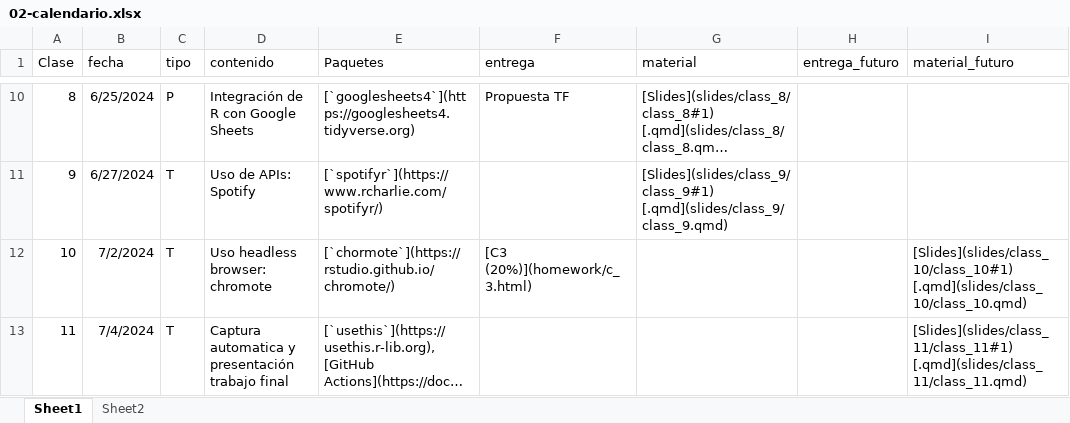
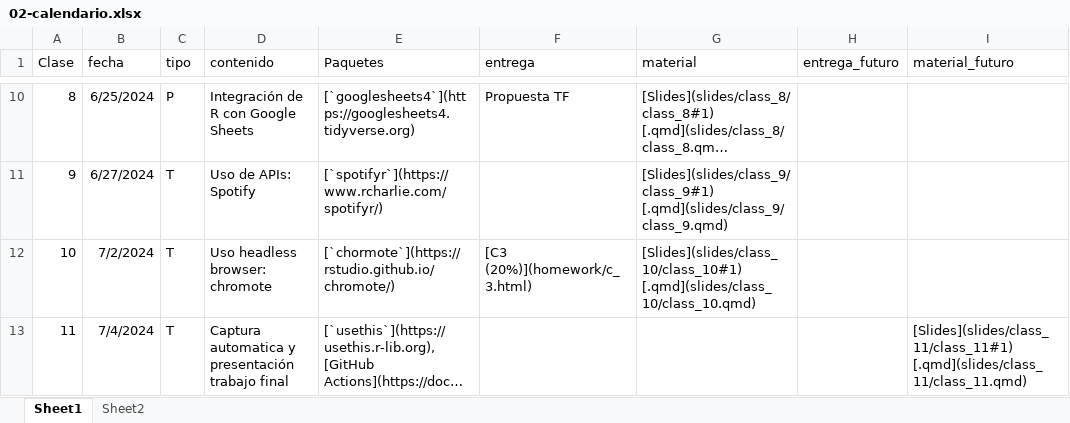
Before and after one commit to caayala/web_scraping_soc40XX_2024, an Excel workbook: files/02-calendario.xlsx, sheet Sheet1, drawn as a sheet; only a part is shown, gaps mark what is left out; long unchanged cells end in …; values as stored, in another font and other column widths than the file's, no borders; the diff names each change by its address in the sheet, - before the commit and + after, or states it on an @@ line.

```diff
--- a/files/02-calendario.xlsx (sheet Sheet1)
+++ b/files/02-calendario.xlsx (sheet Sheet1)
-G12 (material): (empty)
+G12 (material): [Slides](slides/class_10/class_10#1) [.qmd](slides/class_10/class_10.qmd)
-I12 (material_futuro): [Slides](slides/class_10/class_10#1) [.qmd](slides/class_10/class_10.qmd)
+I12 (material_futuro): (empty)
```
Also changed, not shown: 4 other files.
